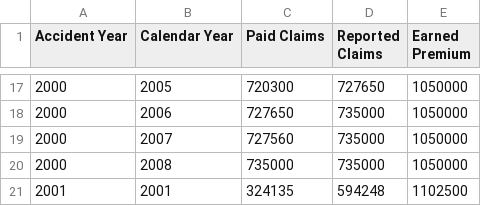
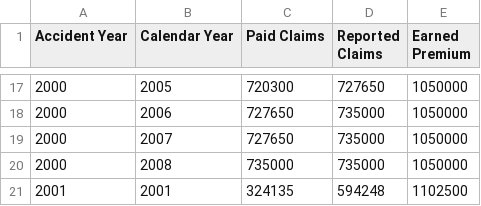
Before and after one commit to casact/chainladder-python, a CSV file: chainladder/utils/data/friedland_uspp_increasing_claim_case.csv, drawn as a sheet; only a part is shown, gaps mark what is left out.

Commit message:
Fix transposed digit in source data

```diff
--- a/chainladder/utils/data/friedland_uspp_increasing_claim_case.csv
+++ b/chainladder/utils/data/friedland_uspp_increasing_claim_case.csv
@@ -18,3 +18,3 @@ Accident Year,Calendar Year,Paid Claims,Reported Claims,Earned Premium
 2000,2006,727650,735000,1050000
-2000,2007,727560,735000,1050000
+2000,2007,727650,735000,1050000
 2000,2008,735000,735000,1050000
```
